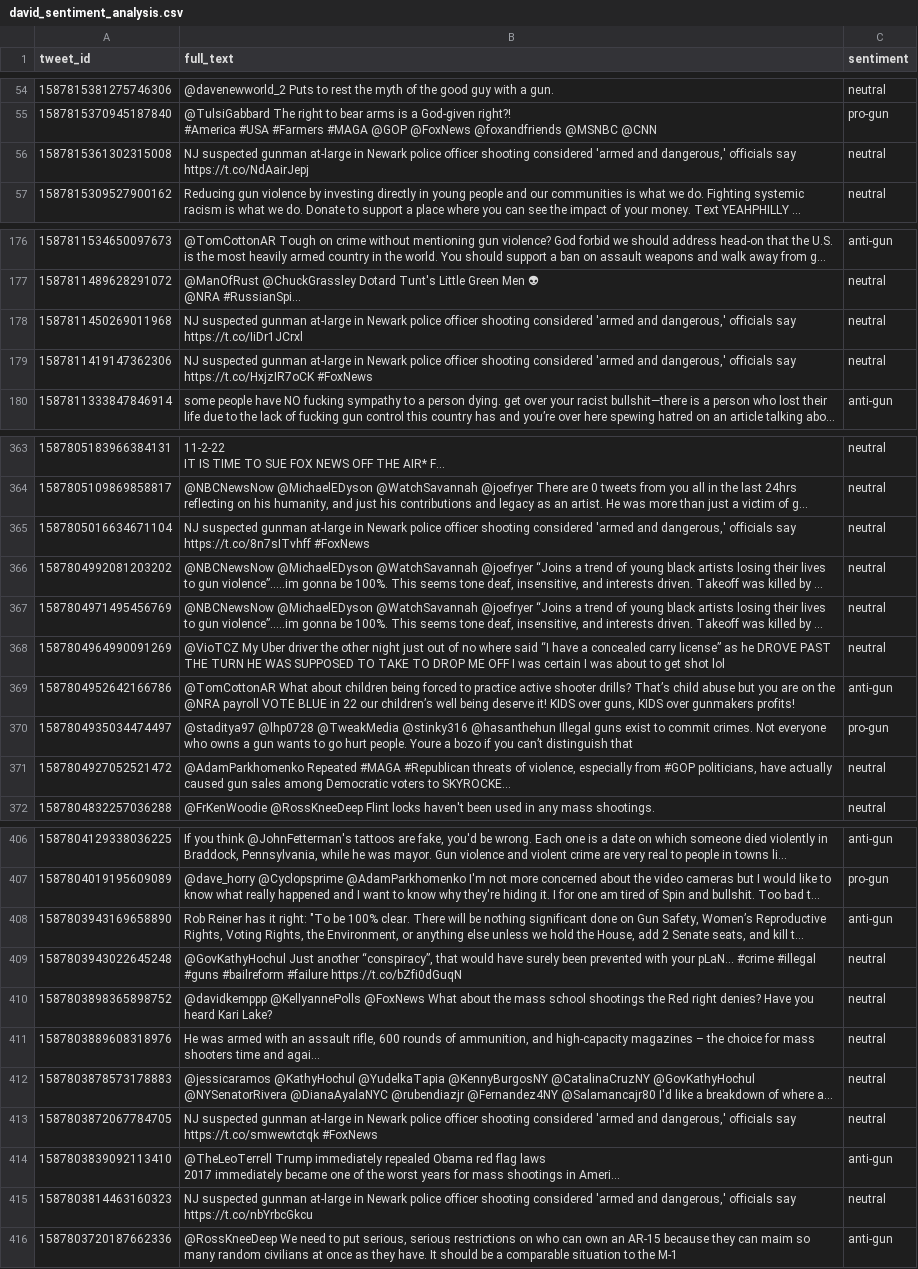
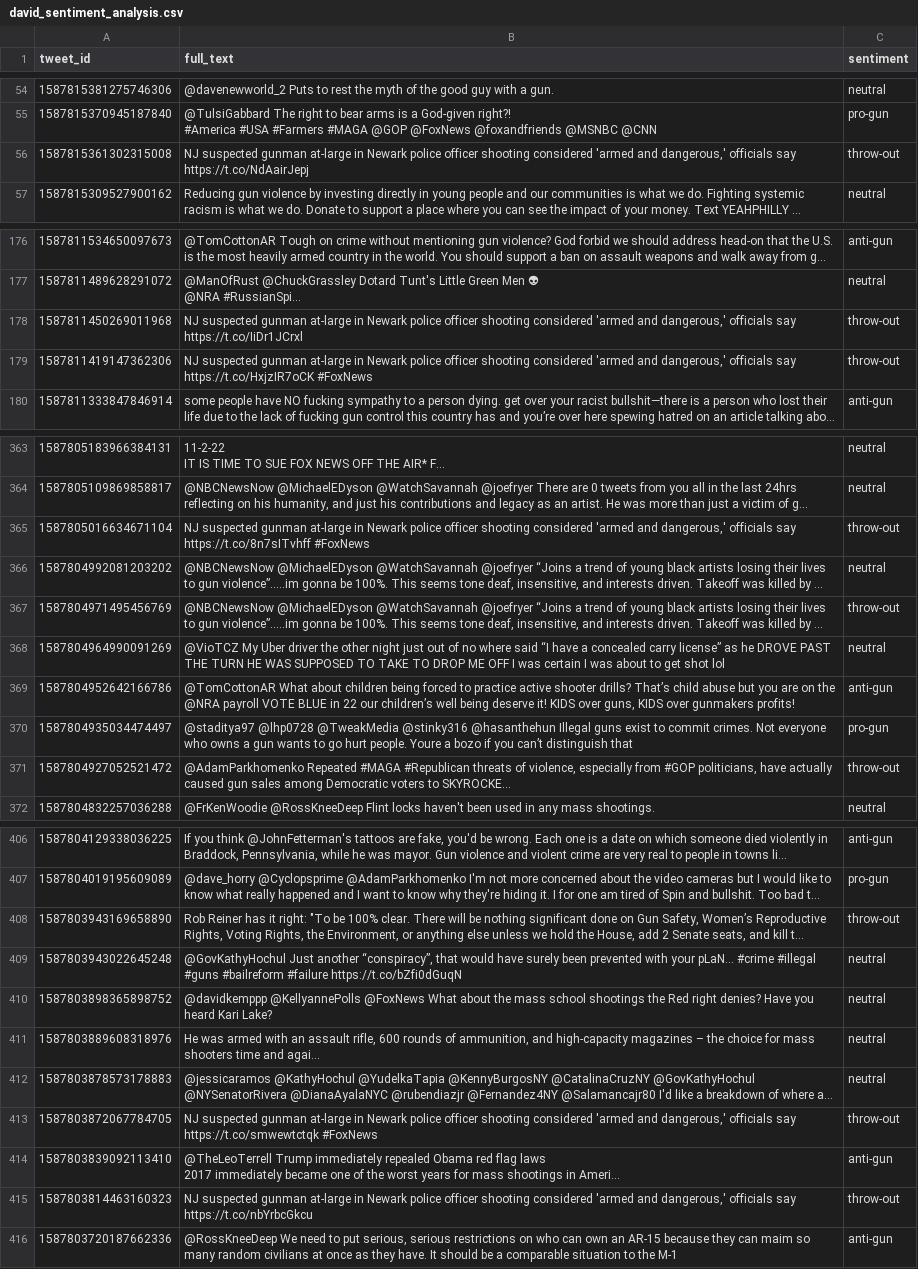
Before and after one commit to mrmarken/sentiment_analysis_fproject, a CSV file: contributors/david/david_sentiment_analysis.csv, drawn as a sheet; only a part is shown, gaps mark what is left out; long unchanged cells end in …; the diff covers the shown part only; the diff names each change by its address in the sheet, - before the commit and + after, or states it on an @@ line.

Commit message:
updated classification file to remove duplicate tweets

```diff
--- a/contributors/david/david_sentiment_analysis.csv
+++ b/contributors/david/david_sentiment_analysis.csv
-C56 (sentiment): neutral
+C56 (sentiment): throw-out
-C178:C179 (sentiment): neutral
+C178:C179 (sentiment): throw-out
-C365 (sentiment): neutral
+C365 (sentiment): throw-out
-C367 (sentiment): neutral
+C367 (sentiment): throw-out
-C371 (sentiment): neutral
+C371 (sentiment): throw-out
-C408 (sentiment): anti-gun
+C408 (sentiment): throw-out
-C413 (sentiment): neutral
+C413 (sentiment): throw-out
-C415 (sentiment): neutral
+C415 (sentiment): throw-out
```
Also changed, not shown: 26 edited cells elsewhere in this file, contributors/david/david_classification.csv.
